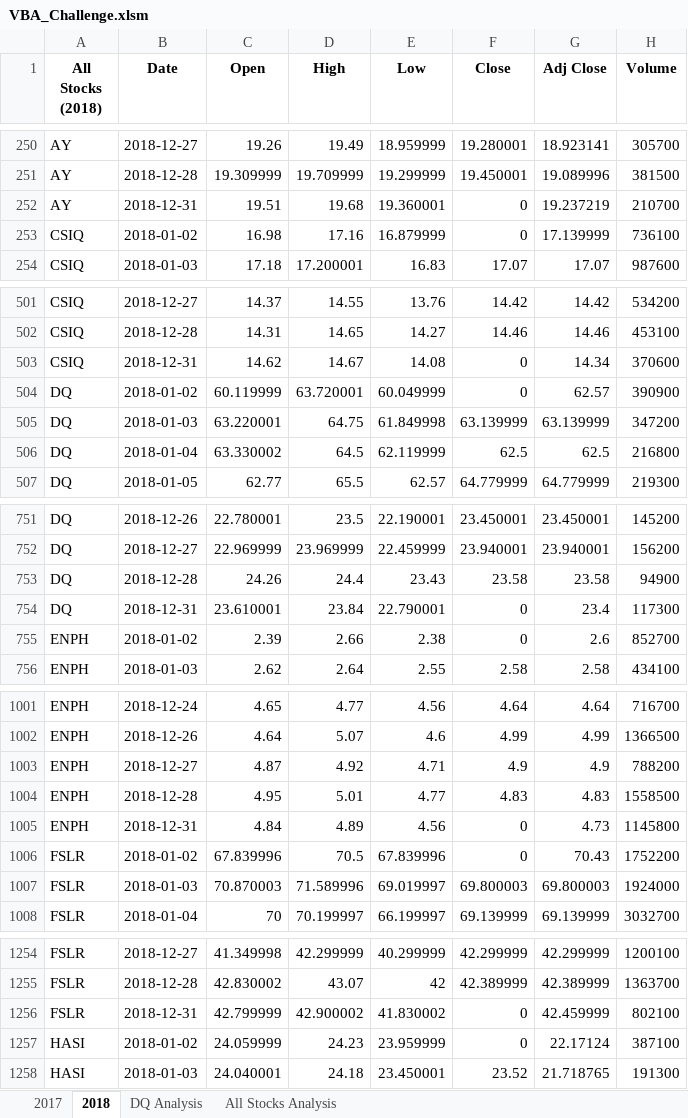
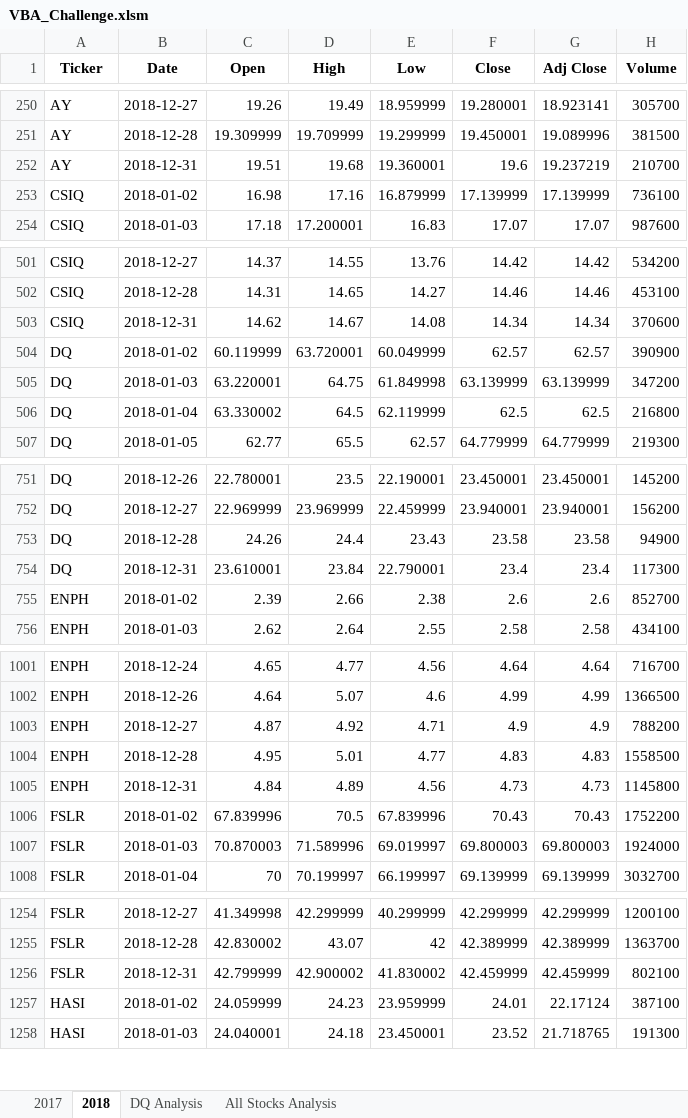
Before and after one commit to vstuopis/stock-analysis, an Excel workbook: VBA_Challenge.xlsm, sheet 2018, drawn as a sheet; only a part is shown, gaps mark what is left out; values as stored, in another font and other column widths than the file's, no borders; the diff covers the shown part only; the diff names each change by its address in the sheet, - before the commit and + after, or states it on an @@ line.

```diff
--- a/VBA_Challenge.xlsm (sheet 2018)
+++ b/VBA_Challenge.xlsm (sheet 2018)
-A1: All Stocks (2018)
+A1: Ticker
-F252 (Close): 0
+F252 (Close): 19.6
-F253 (Close): 0
+F253 (Close): 17.139999
-F503 (Close): 0
+F503 (Close): 14.34
-F504 (Close): 0
+F504 (Close): 62.57
-F754 (Close): 0
+F754 (Close): 23.4
-F755 (Close): 0
+F755 (Close): 2.6
-F1005 (Close): 0
+F1005 (Close): 4.73
-F1006 (Close): 0
+F1006 (Close): 70.43
-F1256 (Close): 0
+F1256 (Close): 42.459999
-F1257 (Close): 0
+F1257 (Close): 24.01
```
Also changed, not shown: 14 edited cells elsewhere in this sheet, sheet All Stocks Analysis, sheet 2017.
